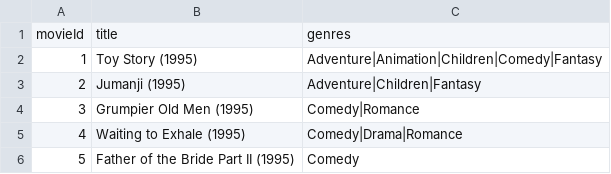
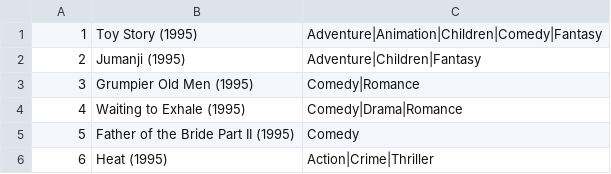
Before and after one commit to Pager07/Movie-Rating-DS, a CSV file: Movie Database/movies.csv, drawn as a sheet; only a part is shown; the shorter side is filled out with more unchanged rows.

Commit message:
Started on database method

```diff
--- a/Movie Database/movies.csv
+++ b/Movie Database/movies.csv
@@ -1,2 +1 @@
-movieId,title,genres
 1,Toy Story (1995),Adventure|Animation|Children|Comedy|Fantasy
```
Also changed, not shown: 3 other files.
